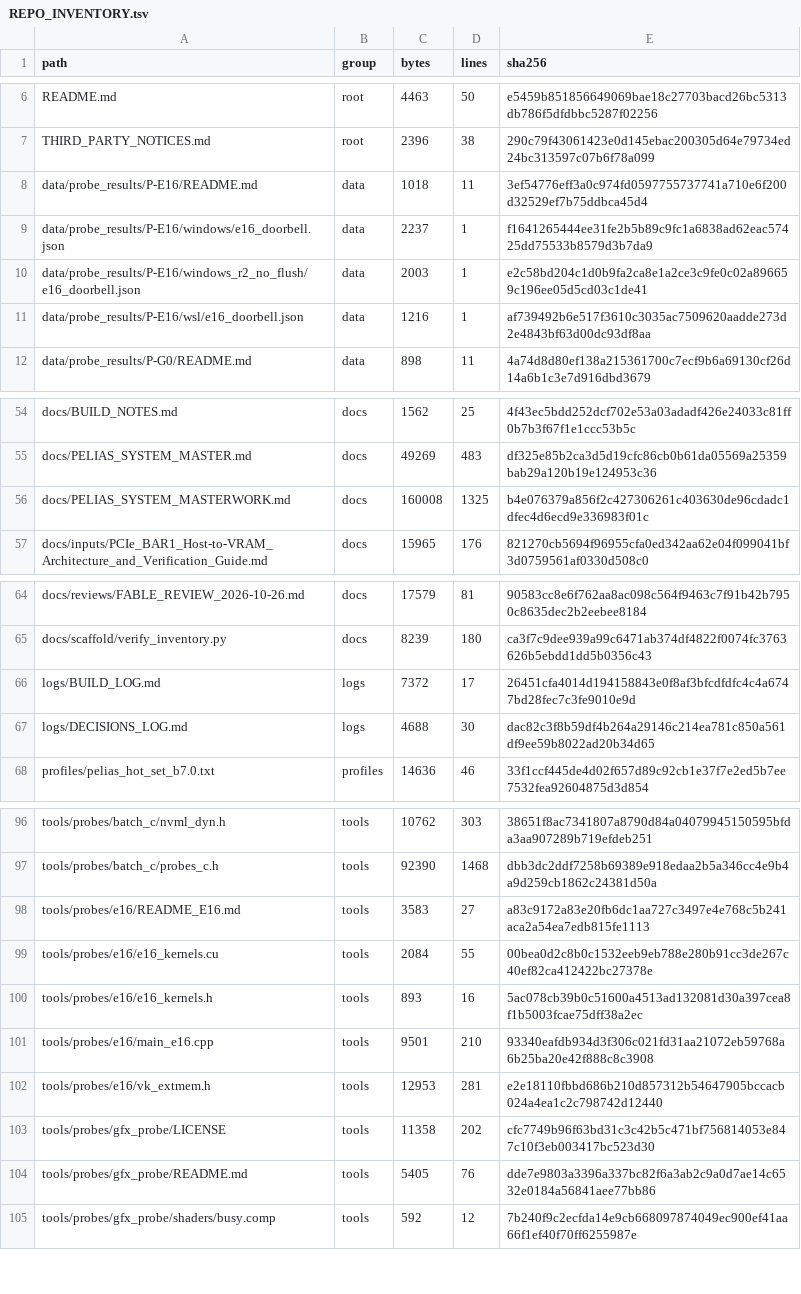
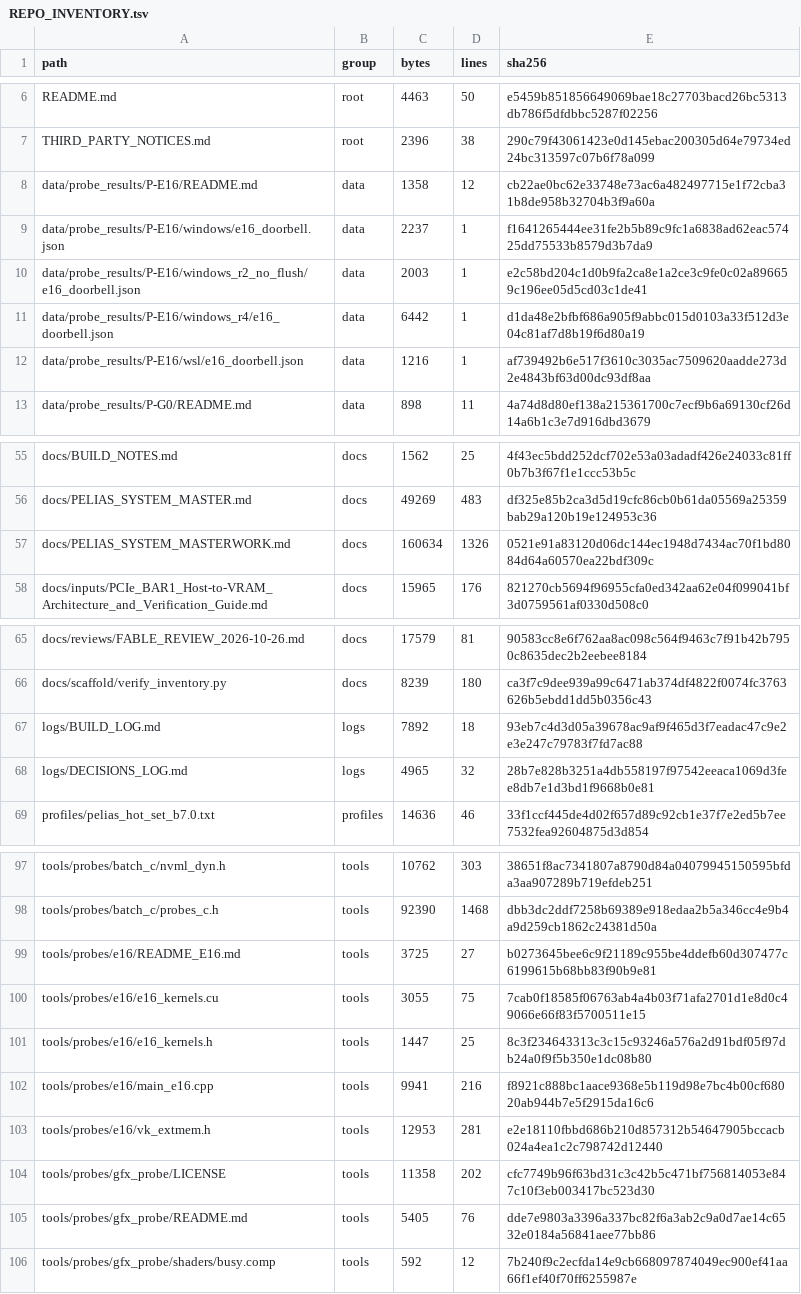
Before and after one commit to FireballJohnnie/pelias-master, a TSV file: docs/scaffold/REPO_INVENTORY.tsv, drawn as a sheet; only a part is shown, gaps mark what is left out.

```diff
--- a/docs/scaffold/REPO_INVENTORY.tsv
+++ b/docs/scaffold/REPO_INVENTORY.tsv
@@ -7,5 +7,6 @@ README.md	root	4463	50	e5459b851856649069bae18c27703bacd26bc5313db786f5dfdbbc528
 THIRD_PARTY_NOTICES.md	root	2396	38	290c79f43061423e0d145ebac200305d64e79734ed24bc313597c07b6f78a099
-data/probe_results/P-E16/README.md	data	1018	11	3ef54776eff3a0c974fd0597755737741a710e6f200d32529ef7b75ddbca45d4
+data/probe_results/P-E16/README.md	data	1358	12	cb22ae0bc62e33748e73ac6a482497715e1f72cba31b8de958b32704b3f9a60a
 data/probe_results/P-E16/windows/e16_doorbell.json	data	2237	1	f1641265444ee31fe2b5b89c9fc1a6838ad62eac57425dd75533b8579d3b7da9
 data/probe_results/P-E16/windows_r2_no_flush/e16_doorbell.json	data	2003	1	e2c58bd204c1d0b9fa2ca8e1a2ce3c9fe0c02a896659c196ee05d5cd03c1de41
+data/probe_results/P-E16/windows_r4/e16_doorbell.json	data	6442	1	d1da48e2bfbf686a905f9abbc015d0103a33f512d3e04c81af7d8b19f6d80a19
 data/probe_results/P-E16/wsl/e16_doorbell.json	data	1216	1	af739492b6e517f3610c3035ac7509620aadde273d2e4843bf63d00dc93df8aa
@@ -55,3 +56,3 @@ docs/BUILD_NOTES.md	docs	1562	25	4f43ec5bdd252dcf702e53a03adadf426e24033c81ff0b7
 docs/PELIAS_SYSTEM_MASTER.md	docs	49269	483	df325e85b2ca3d5d19cfc86cb0b61da05569a25359bab29a120b19e124953c36
-docs/PELIAS_SYSTEM_MASTERWORK.md	docs	160008	1325	b4e076379a856f2c427306261c403630de96cdadc1dfec4d6ecd9e336983f01c
+docs/PELIAS_SYSTEM_MASTERWORK.md	docs	160634	1326	0521e91a83120d06dc144ec1948d7434ac70f1bd8084d64a60570ea22bdf309c
 docs/inputs/PCIe_BAR1_Host-to-VRAM_Architecture_and_Verification_Guide.md	docs	15965	176	821270cb5694f96955cfa0ed342aa62e04f099041bf3d0759561af0330d508c0
@@ -65,4 +66,4 @@ docs/reviews/FABLE_REVIEW_2026-10-26.md	docs	17579	81	90583cc8e6f762aa8ac098c564
 docs/scaffold/verify_inventory.py	docs	8239	180	ca3f7c9dee939a99c6471ab374df4822f0074fc3763626b5ebdd1dd5b0356c43
-logs/BUILD_LOG.md	logs	7372	17	26451cfa4014d194158843e0f8af3bfcdfdfc4c4a6747bd28fec7c3fe9010e9d
-logs/DECISIONS_LOG.md	logs	4688	30	dac82c3f8b59df4b264a29146c214ea781c850a561df9ee59b8022ad20b34d65
+logs/BUILD_LOG.md	logs	7892	18	93eb7c4d3d05a39678ac9af9f465d3f7eadac47c9e2e3e247c79783f7fd7ac88
+logs/DECISIONS_LOG.md	logs	4965	32	28b7e828b3251a4db558197f97542eeaca1069d3fee8db7e1d3bd1f9668b0e81
 profiles/pelias_hot_set_b7.0.txt	profiles	14636	46	33f1ccf445de4d02f657d89c92cb1e37f7e2ed5b7ee7532fea92604875d3d854
@@ -97,6 +98,6 @@ tools/probes/batch_c/nvml_dyn.h	tools	10762	303	38651f8ac7341807a8790d84a0407994
 tools/probes/batch_c/probes_c.h	tools	92390	1468	dbb3dc2ddf7258b69389e918edaa2b5a346cc4e9b4a9d259cb1862c24381d50a
-tools/probes/e16/README_E16.md	tools	3583	27	a83c9172a83e20fb6dc1aa727c3497e4e768c5b241aca2a54ea7edb815fe1113
-tools/probes/e16/e16_kernels.cu	tools	2084	55	00bea0d2c8b0c1532eeb9eb788e280b91cc3de267c40ef82ca412422bc27378e
-tools/probes/e16/e16_kernels.h	tools	893	16	5ac078cb39b0c51600a4513ad132081d30a397cea8f1b5003fcae75dff38a2ec
-tools/probes/e16/main_e16.cpp	tools	9501	210	93340eafdb934d3f306c021fd31aa21072eb59768a6b25ba20e42f888c8c3908
+tools/probes/e16/README_E16.md	tools	3725	27	b0273645bee6c9f21189c955be4ddefb60d307477c6199615b68bb83f90b9e81
+tools/probes/e16/e16_kernels.cu	tools	3055	75	7cab0f18585f06763ab4a4b03f71afa2701d1e8d0c49066e66f83f5700511e15
+tools/probes/e16/e16_kernels.h	tools	1447	25	8c3f234643313c3c15c93246a576a2d91bdf05f97db24a0f9f5b350e1dc08b80
+tools/probes/e16/main_e16.cpp	tools	9941	216	f8921c888bc1aace9368e5b119d98e7bc4b00cf68020ab944b7e5f2915da16c6
 tools/probes/e16/vk_extmem.h	tools	12953	281	e2e18110fbbd686b210d857312b54647905bccacb024a4ea1c2c798742d12440
```
Also changed, not shown: 9 other files.
